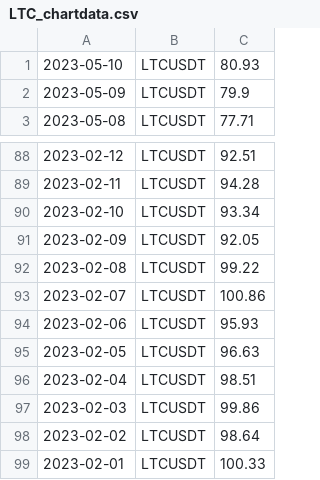
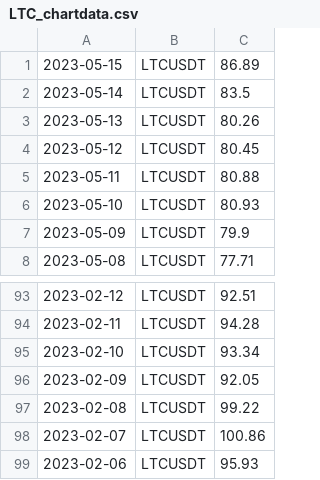
Before and after one commit to adek0911/Status_portfel_krypto_2, a CSV file: Chart_file/LTC_chartdata.csv, drawn as a sheet; only a part is shown, gaps mark what is left out; removed rows and columns are numbered as before the commit, all else as after; the diff names each change by its address in the sheet, - before the commit and + after, or states it on an @@ line.

```diff
--- a/Chart_file/LTC_chartdata.csv
+++ b/Chart_file/LTC_chartdata.csv
+row 1: 2023-05-15 | LTCUSDT | 86.89
+row 2: 2023-05-14 | LTCUSDT | 83.5
+row 3: 2023-05-13 | LTCUSDT | 80.26
+row 4: 2023-05-12 | LTCUSDT | 80.45
+row 5: 2023-05-11 | LTCUSDT | 80.88
-row 95: 2023-02-05 | LTCUSDT | 96.63
-row 96: 2023-02-04 | LTCUSDT | 98.51
-row 97: 2023-02-03 | LTCUSDT | 99.86
-row 98: 2023-02-02 | LTCUSDT | 98.64
-row 99: 2023-02-01 | LTCUSDT | 100.33
```
Also changed, not shown: Chart_file/ADA_chartdata.csv, Chart_file/BCH_chartdata.csv, 18 other files.
